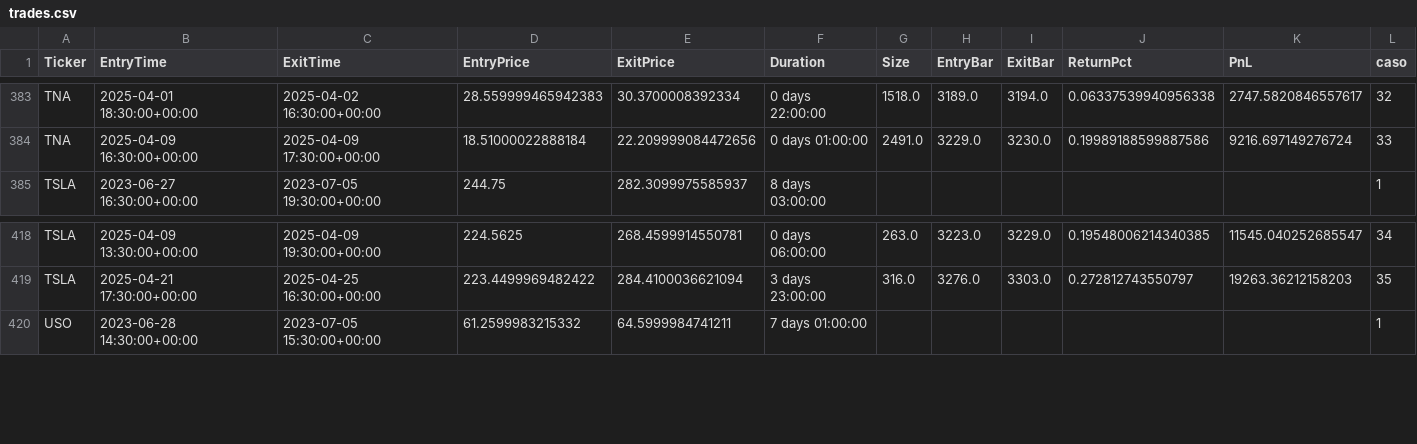
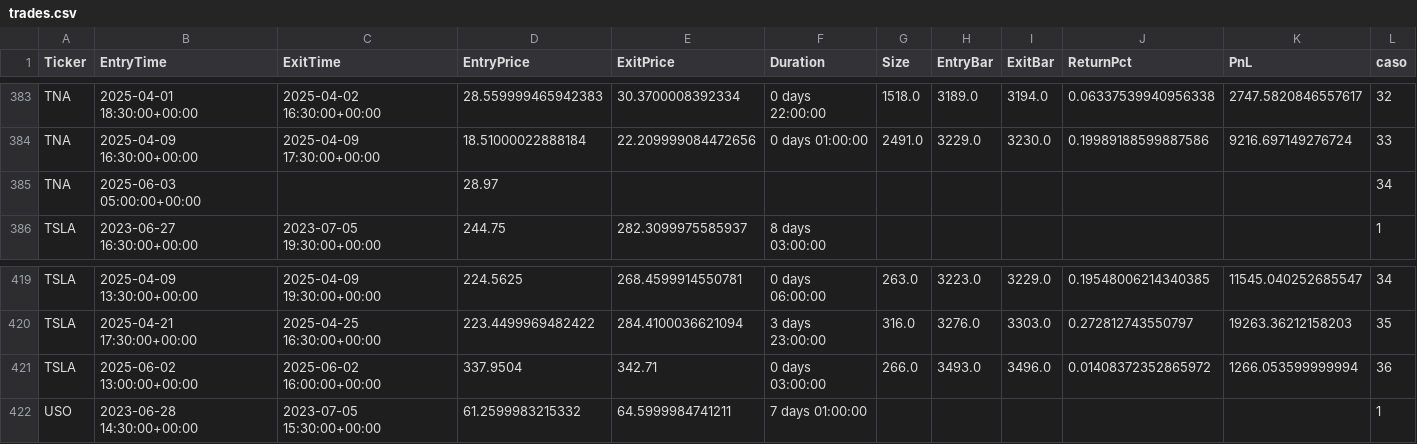
Before and after one commit to kaliinversionesyservicios/TraderEstrategias, a CSV file: data/backtesting/trades.csv, drawn as a sheet; only a part is shown, gaps mark what is left out.

Commit message:
Update data notebook Rup. Canal Resistencia

```diff
--- a/data/backtesting/trades.csv
+++ b/data/backtesting/trades.csv
@@ -384,2 +384,3 @@ TNA	2025-04-01 18:30:00+00:00	2025-04-02 16:30:00+00:00	28.559999465942383	30.37
 TNA	2025-04-09 16:30:00+00:00	2025-04-09 17:30:00+00:00	18.51000022888184	22.209999084472656	0 days 01:00:00	2491.0	3229.0	3230.0	0.19989188599887586	9216.697149276724	33
+TNA	2025-06-03 05:00:00+00:00		28.97								34
 TSLA	2023-06-27 16:30:00+00:00	2023-07-05 19:30:00+00:00	244.75	282.3099975585937	8 days 03:00:00						1
@@ -419,2 +420,3 @@ TSLA	2025-04-09 13:30:00+00:00	2025-04-09 19:30:00+00:00	224.5625	268.4599914550
 TSLA	2025-04-21 17:30:00+00:00	2025-04-25 16:30:00+00:00	223.4499969482422	284.4100036621094	3 days 23:00:00	316.0	3276.0	3303.0	0.272812743550797	19263.36212158203	35
+TSLA	2025-06-02 13:00:00+00:00	2025-06-02 16:00:00+00:00	337.9504	342.71	0 days 03:00:00	266.0	3493.0	3496.0	0.01408372352865972	1266.053599999994	36
 USO	2023-06-28 14:30:00+00:00	2023-07-05 15:30:00+00:00	61.2599983215332	64.5999984741211	7 days 01:00:00						1
```
Also changed, not shown: data/backtesting/estadisticas.csv, 1 other file.
